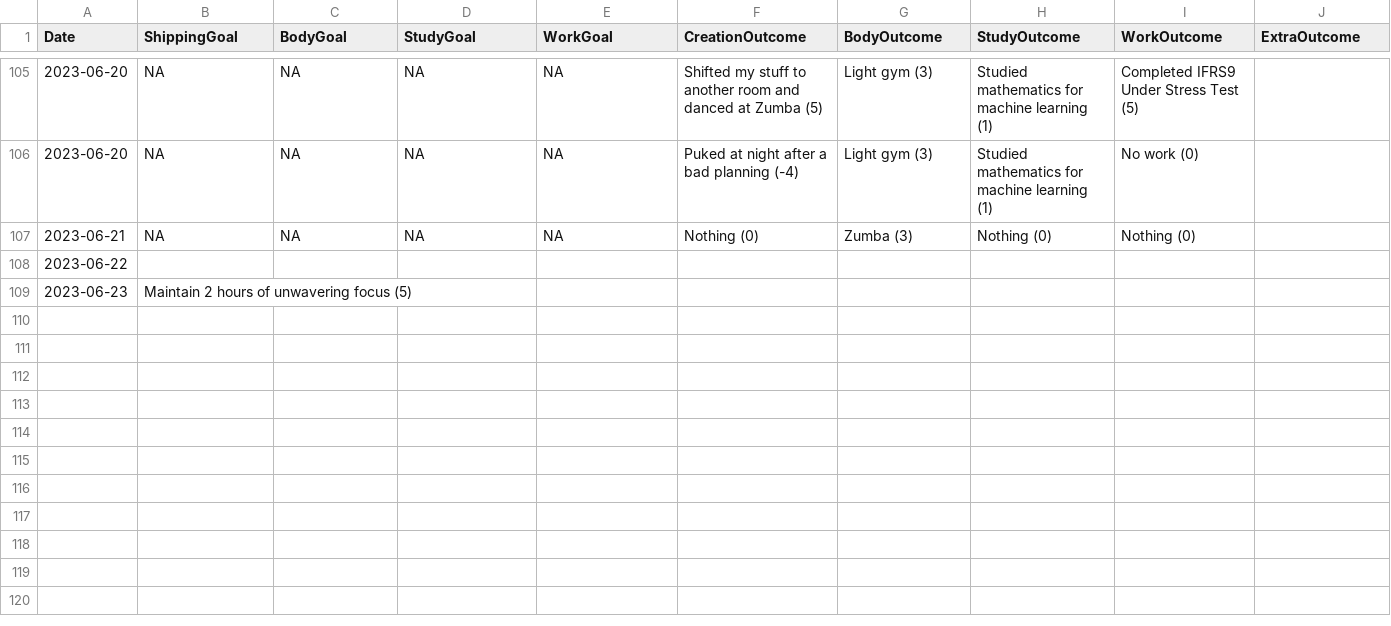
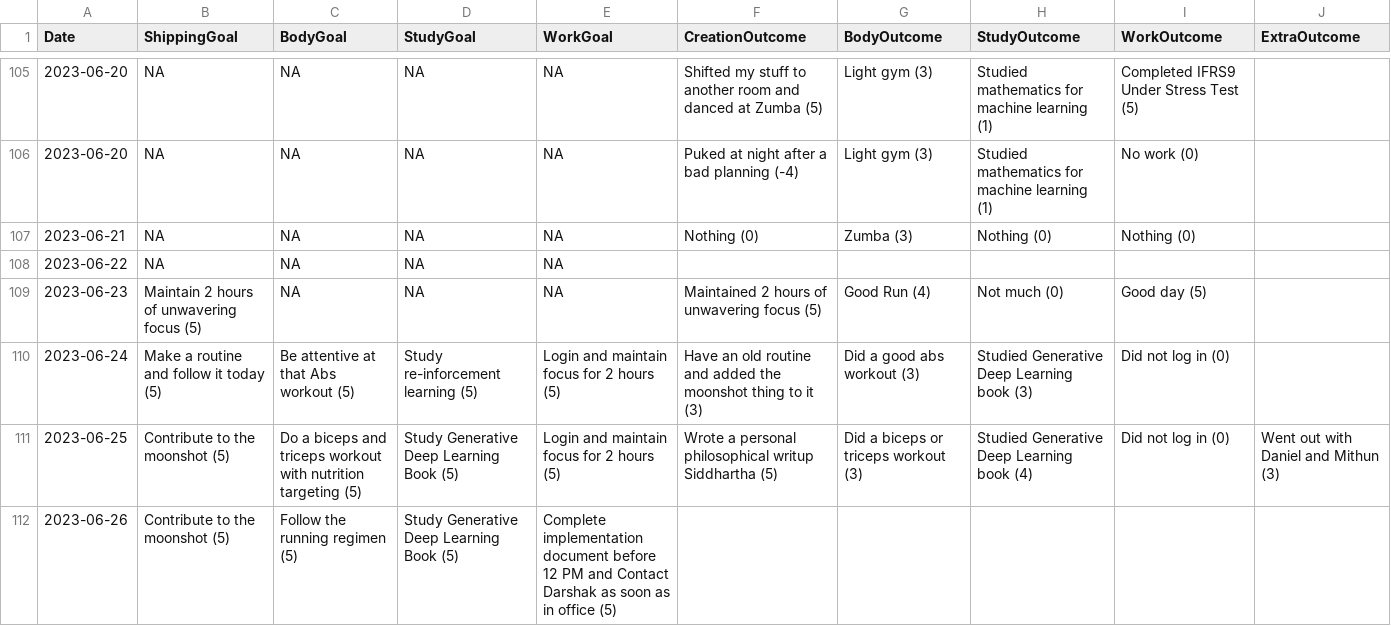
Before and after one commit to piper-of-dawn/KumarsNotes, a CSV file: Diary/data.csv, drawn as a sheet; only a part is shown, gaps mark what is left out; the diff names each change by its address in the sheet, - before the commit and + after, or states it on an @@ line.

```diff
--- a/Diary/data.csv
+++ b/Diary/data.csv
-B108 (ShippingGoal): (empty)
+B108 (ShippingGoal): NA
-C108:C109 (BodyGoal): (empty)
+C108:C109 (BodyGoal): NA
-D108:D109 (StudyGoal): (empty)
+D108:D109 (StudyGoal): NA
-E108:E109 (WorkGoal): (empty)
+E108:E109 (WorkGoal): NA
-F109 (CreationOutcome): (empty)
+F109 (CreationOutcome): Maintained 2 hours of unwavering focus (5)
-G109 (BodyOutcome): (empty)
+G109 (BodyOutcome): Good Run (4)
-H109 (StudyOutcome): (empty)
+H109 (StudyOutcome): Not much (0)
-I109 (WorkOutcome): (empty)
+I109 (WorkOutcome): Good day (5)
+row 110: 2023-06-24 | Make a routine and follow it today (5) | Be attentive at that Abs workout (5) | Study re-inforcement learning (5) | Login and maintain focus for 2 hours (5) | Have an old routine and added the moonshot thing to it (3) | Did a good abs workout (3) | Studied Generative Deep Learning book (3) | Did not log in (0)
+row 111: 2023-06-25 | Contribute to the moonshot (5) | Do a biceps and triceps workout with nutrition targeting (5) | Study Generative Deep Learning Book (5) | Login and maintain focus for 2 hours (5) | Wrote a personal philosophical writup Siddhartha (5) | Did a biceps or triceps workout (3) | Studied Generative Deep Learning book (4) | Did not log in (0) | Went out with Daniel and Mithun (3)
+row 112: 2023-06-26 | Contribute to the moonshot (5) | Follow the running regimen (5) | Study Generative Deep Learning Book (5) | Complete implementation document before 12 PM and Contact Darshak as soon as in office (5)
```
Also changed, not shown: 44 other files.
